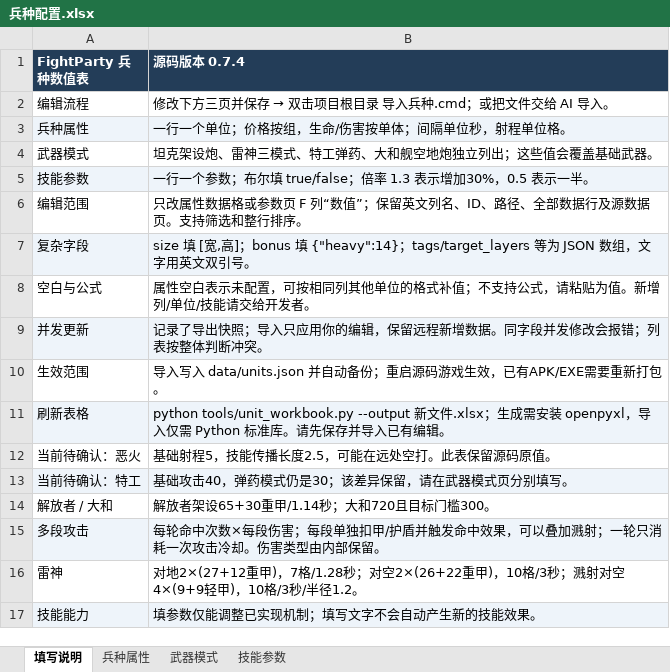
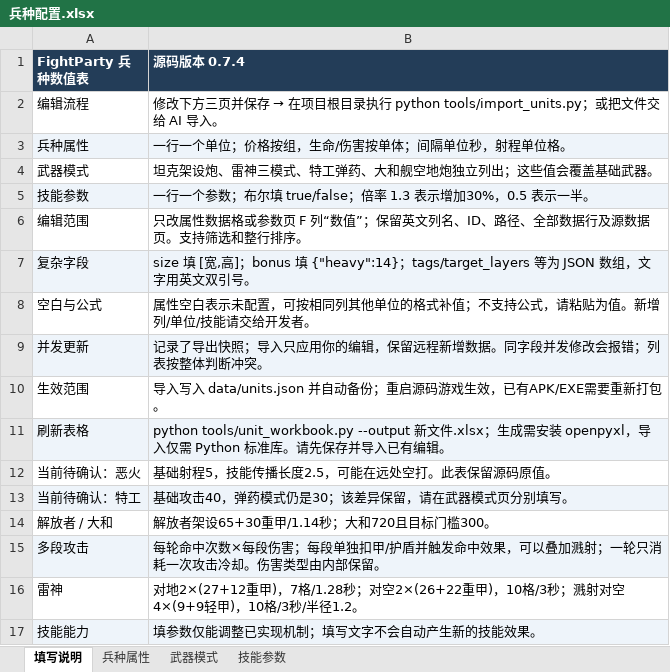
Before and after one commit to Pickher/FightParty, an Excel workbook: data/units/兵种配置.xlsx, sheet 填写说明, drawn as a sheet; values as stored, in another font and other column widths than the file's, no borders; the diff names each change by its address in the sheet, - before the commit and + after, or states it on an @@ line.

Commit message:
chore: remove legacy workbook and Windows import shortcut

```diff
--- a/data/units/兵种配置.xlsx (sheet 填写说明)
+++ b/data/units/兵种配置.xlsx (sheet 填写说明)
@@ B2 (源码版本 0.7.4): …保存 → 双击项目根目录 导入兵种.cmd；或把文… → …保存 → 在项目根目录执行 python tools/import_units.py；或把文… @@
```
Also changed, not shown: 7 other files.
